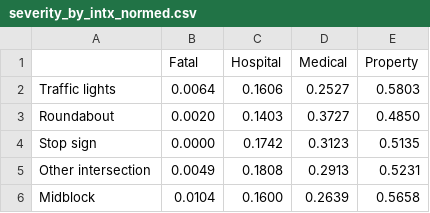
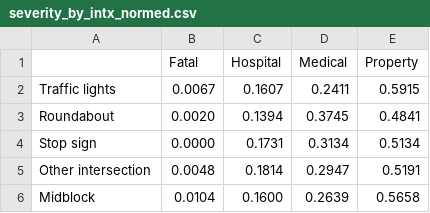
Before and after one commit to rubbersideup/rubbersideup, a CSV file: severity_by_intx_normed.csv, drawn as a sheet.

```diff
--- a/severity_by_intx_normed.csv
+++ b/severity_by_intx_normed.csv
@@ -1,6 +1,6 @@
 ,Fatal,Hospital,Medical,Property
-Traffic lights,0.0064,0.1606,0.2527,0.5803
-Roundabout,0.0020,0.1403,0.3727,0.4850
-Stop sign,0.0000,0.1742,0.3123,0.5135
-Other intersection,0.0049,0.1808,0.2913,0.5231
+Traffic lights,0.0067,0.1607,0.2411,0.5915
+Roundabout,0.0020,0.1394,0.3745,0.4841
+Stop sign,0.0000,0.1731,0.3134,0.5134
+Other intersection,0.0048,0.1814,0.2947,0.5191
 Midblock,0.0104,0.1600,0.2639,0.5658
```
Also changed, not shown: intx_by_severity.csv, intx_by_severity_normed.csv, 36 other files.
